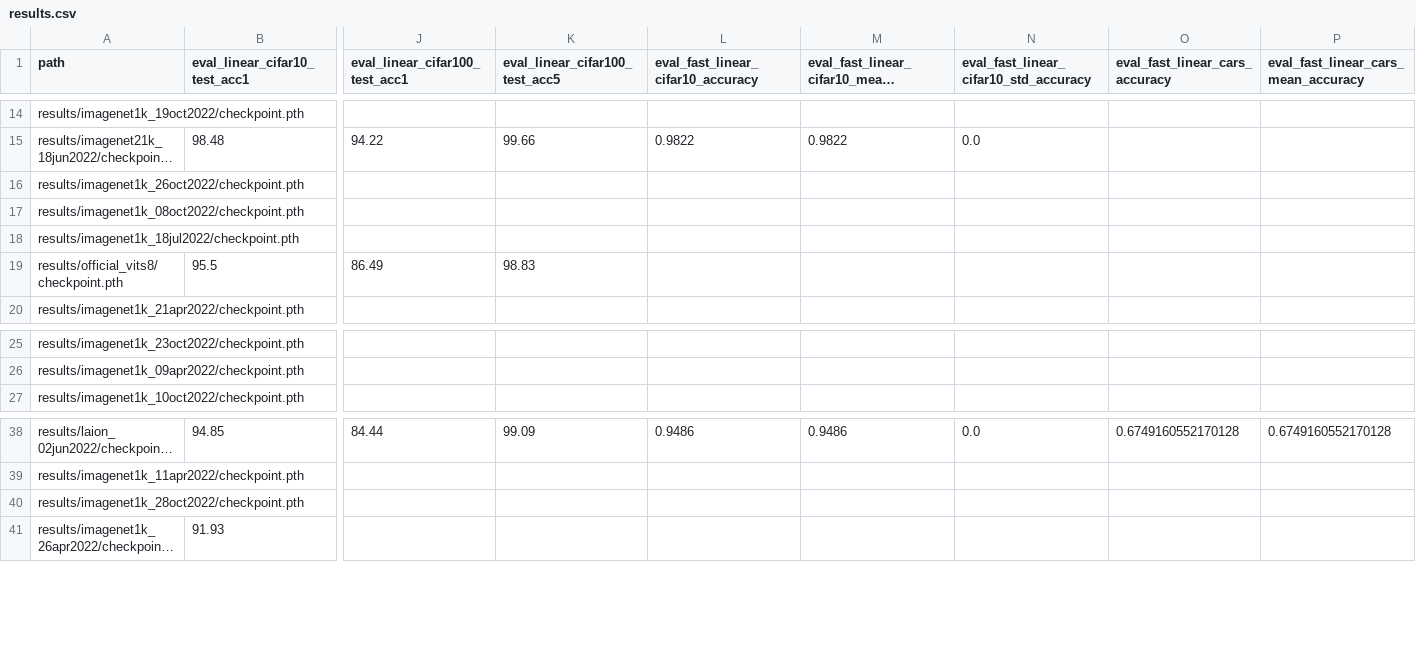
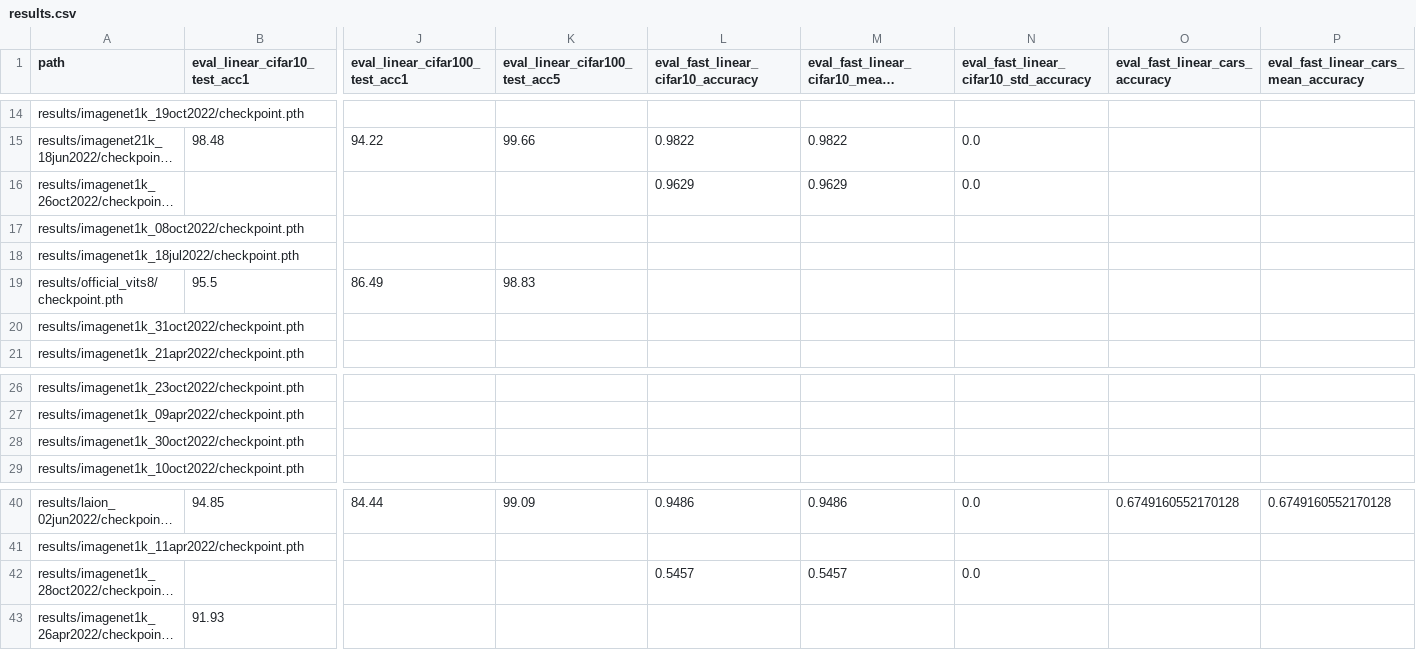
Before and after one commit to mehdidc/dino, a CSV file: results.csv, drawn as a sheet; only a part is shown, gaps mark what is left out; long unchanged cells end in …; addresses are those after the commit; rows hold the shown columns only; the diff names each change by its address in the sheet, - before the commit and + after, or states it on an @@ line.

Commit message:
update notebook and results

```diff
--- a/results.csv
+++ b/results.csv
-L16: (empty)
+L16: 0.9629
-M16: (empty)
+M16: 0.9629
-N16: (empty)
+N16: 0.0
+row 20: results/imagenet1k_31oct2022/checkpoint.pth
+row 28: results/imagenet1k_30oct2022/checkpoint.pth
-L42: (empty)
+L42: 0.5457
-M42: (empty)
+M42: 0.5457
-N42: (empty)
+N42: 0.0
```
Also changed, not shown: 1 other file.
